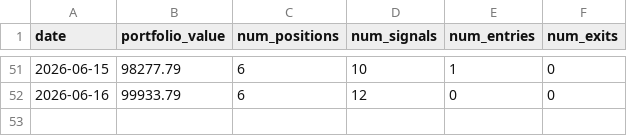
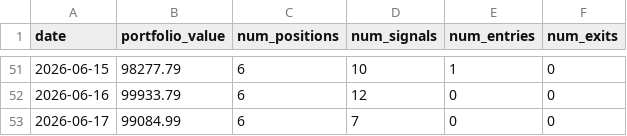
Before and after one commit to AakashMandyam/stock-scanner, a CSV file: scan_log.csv, drawn as a sheet; only a part is shown, gaps mark what is left out; the diff names each change by its address in the sheet, - before the commit and + after, or states it on an @@ line.

Commit message:
Daily scan 2026-06-17

```diff
--- a/scan_log.csv
+++ b/scan_log.csv
+row 53: 2026-06-17 | 99084.99 | 6 | 7 | 0 | 0
```
Also changed, not shown: 2 other files.
